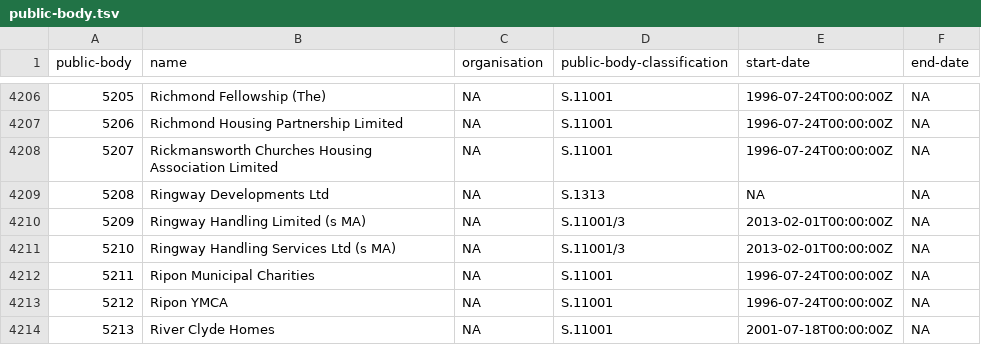
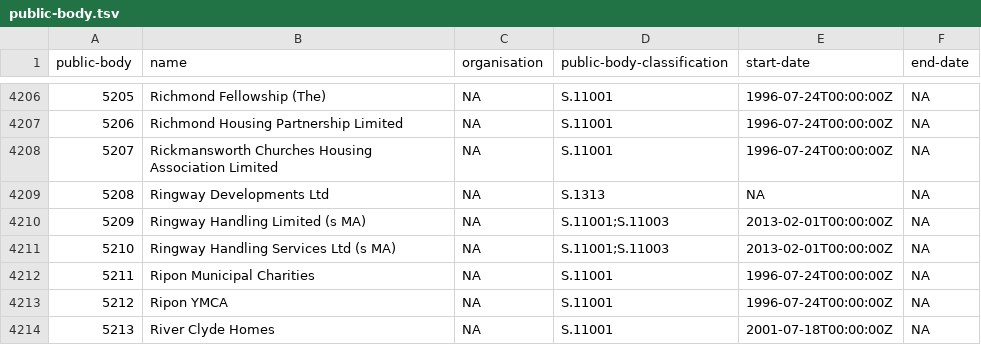
Before and after one commit to openregister/public-body-classification-data, a TSV file: data/public-body.tsv, drawn as a sheet; only a part is shown, gaps mark what is left out; the diff covers the shown part only.

Commit message:
Separate classifications with semicolons

```diff
--- a/data/public-body.tsv
+++ b/data/public-body.tsv
@@ -4209,4 +4209,4 @@ public-body	name	organisation	public-body-classification	start-date	end-date
 5208	Ringway Developments Ltd	NA	S.1313	NA	NA
-5209	Ringway Handling Limited (s MA)	NA	S.11001/3	2013-02-01T00:00:00Z	NA
-5210	Ringway Handling Services Ltd (s MA)	NA	S.11001/3	2013-02-01T00:00:00Z	NA
+5209	Ringway Handling Limited (s MA)	NA	S.11001;S.11003	2013-02-01T00:00:00Z	NA
+5210	Ringway Handling Services Ltd (s MA)	NA	S.11001;S.11003	2013-02-01T00:00:00Z	NA
 5211	Ripon Municipal Charities	NA	S.11001	1996-07-24T00:00:00Z	NA
```
Also changed, not shown: 16 edited cells elsewhere in this file.
